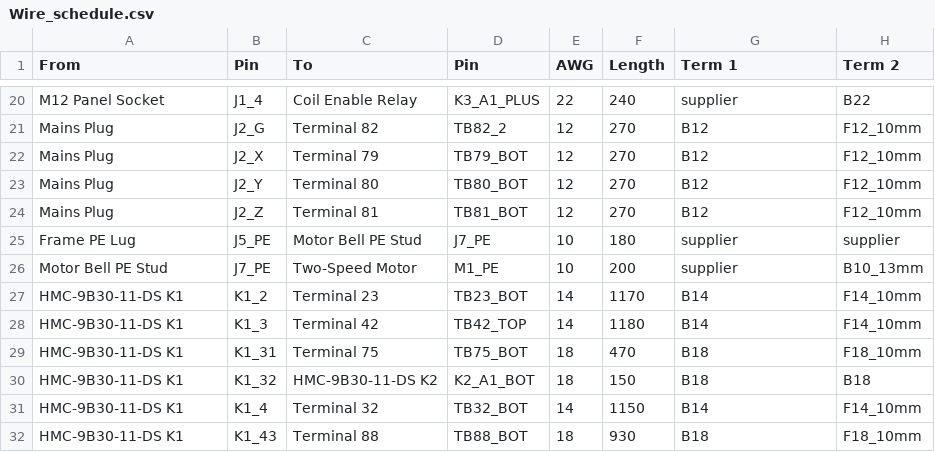
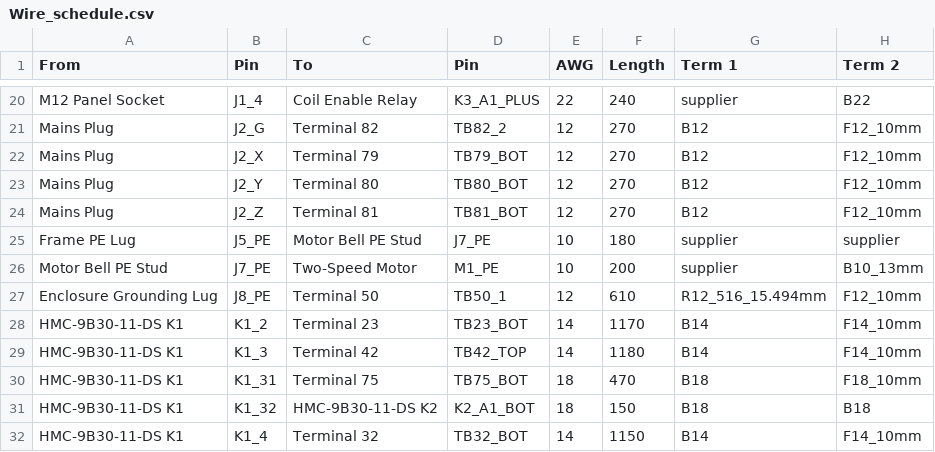
Before and after one commit to goodbetterbestco/powermatic_1200, a CSV file: docs/Wire_schedule.csv, drawn as a sheet; only a part is shown, gaps mark what is left out; the shorter side is filled out with more unchanged rows; the diff names each change by its address in the sheet, - before the commit and + after, or states it on an @@ line.

```diff
--- a/docs/Wire_schedule.csv
+++ b/docs/Wire_schedule.csv
+row 27: Enclosure Grounding Lug | J8_PE | Terminal 50 | TB50_1 | 12 | 610 | R12_516_15.494mm | F12_10mm
```
Also changed, not shown: BOM_other.csv, docs/Wire_length_totals.csv, 3 other files.
